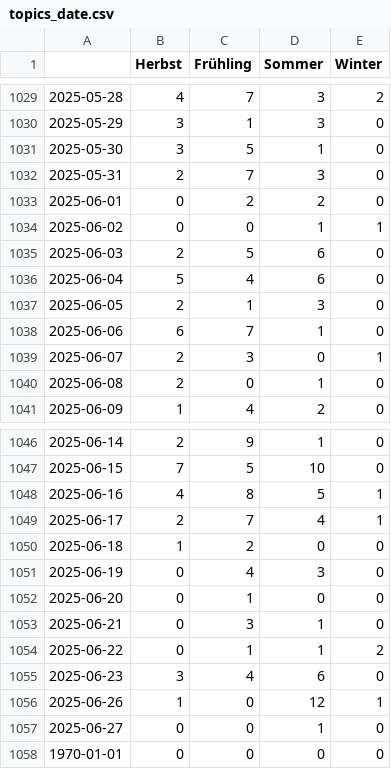
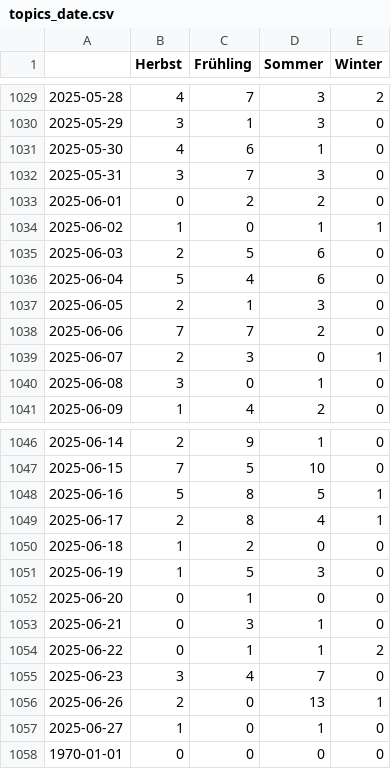
Before and after one commit to magaliekathrin-news/winterIsComing2, a CSV file: csv/topics_date.csv, drawn as a sheet; only a part is shown, gaps mark what is left out.

```diff
--- a/csv/topics_date.csv
+++ b/csv/topics_date.csv
@@ -1030,6 +1030,6 @@
 2025-05-29,3,1,3,0
-2025-05-30,3,5,1,0
-2025-05-31,2,7,3,0
+2025-05-30,4,6,1,0
+2025-05-31,3,7,3,0
 2025-06-01,0,2,2,0
-2025-06-02,0,0,1,1
+2025-06-02,1,0,1,1
 2025-06-03,2,5,6,0
@@ -1037,5 +1037,5 @@
 2025-06-05,2,1,3,0
-2025-06-06,6,7,1,0
+2025-06-06,7,7,2,0
 2025-06-07,2,3,0,1
-2025-06-08,2,0,1,0
+2025-06-08,3,0,1,0
 2025-06-09,1,4,2,0
@@ -1047,6 +1047,6 @@
 2025-06-15,7,5,10,0
-2025-06-16,4,8,5,1
-2025-06-17,2,7,4,1
+2025-06-16,5,8,5,1
+2025-06-17,2,8,4,1
 2025-06-18,1,2,0,0
-2025-06-19,0,4,3,0
+2025-06-19,1,5,3,0
 2025-06-20,0,1,0,0
@@ -1054,5 +1054,5 @@
 2025-06-22,0,1,1,2
-2025-06-23,3,4,6,0
-2025-06-26,1,0,12,1
-2025-06-27,0,0,1,0
+2025-06-23,3,4,7,0
+2025-06-26,2,0,13,1
+2025-06-27,1,0,1,0
 1970-01-01,0,0,0,0
```
Also changed, not shown: 4 other files.
